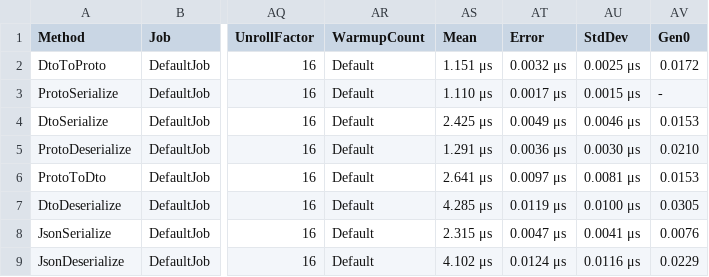
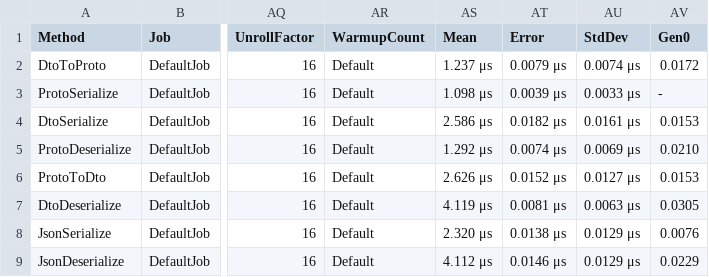
Before and after one commit to EduardSergeev/GreeterService, a CSV file: docs/bench-linux/results/Greeter.Bench.Benchmark-report.csv, drawn as a sheet; only a part is shown, gaps mark what is left out; the diff names each change by its address in the sheet, - before the commit and + after, or states it on an @@ line.

```diff
--- a/docs/bench-linux/results/Greeter.Bench.Benchmark-report.csv
+++ b/docs/bench-linux/results/Greeter.Bench.Benchmark-report.csv
-AS2 (Mean): 1.151 μs
+AS2 (Mean): 1.237 μs
-AT2 (Error): 0.0032 μs
+AT2 (Error): 0.0079 μs
-AU2 (StdDev): 0.0025 μs
+AU2 (StdDev): 0.0074 μs
-AS3 (Mean): 1.110 μs
+AS3 (Mean): 1.098 μs
-AT3 (Error): 0.0017 μs
+AT3 (Error): 0.0039 μs
-AU3 (StdDev): 0.0015 μs
+AU3 (StdDev): 0.0033 μs
-AS4 (Mean): 2.425 μs
+AS4 (Mean): 2.586 μs
-AT4 (Error): 0.0049 μs
+AT4 (Error): 0.0182 μs
-AU4 (StdDev): 0.0046 μs
+AU4 (StdDev): 0.0161 μs
-AS5 (Mean): 1.291 μs
+AS5 (Mean): 1.292 μs
-AT5 (Error): 0.0036 μs
+AT5 (Error): 0.0074 μs
-AU5 (StdDev): 0.0030 μs
+AU5 (StdDev): 0.0069 μs
-AS6 (Mean): 2.641 μs
+AS6 (Mean): 2.626 μs
-AT6 (Error): 0.0097 μs
+AT6 (Error): 0.0152 μs
-AU6 (StdDev): 0.0081 μs
+AU6 (StdDev): 0.0127 μs
-AS7 (Mean): 4.285 μs
+AS7 (Mean): 4.119 μs
-AT7 (Error): 0.0119 μs
+AT7 (Error): 0.0081 μs
-AU7 (StdDev): 0.0100 μs
+AU7 (StdDev): 0.0063 μs
-AS8 (Mean): 2.315 μs
+AS8 (Mean): 2.320 μs
-AT8 (Error): 0.0047 μs
+AT8 (Error): 0.0138 μs
-AU8 (StdDev): 0.0041 μs
+AU8 (StdDev): 0.0129 μs
-AS9 (Mean): 4.102 μs
+AS9 (Mean): 4.112 μs
-AT9 (Error): 0.0124 μs
+AT9 (Error): 0.0146 μs
-AU9 (StdDev): 0.0116 μs
+AU9 (StdDev): 0.0129 μs
```
Also changed, not shown: docs/bench-linux/results/Greeter.Bench.Benchmark-measurements.csv, docs/bench-windows/results/Greeter.Bench.Benchmark-measurements.csv, 12 other files.
